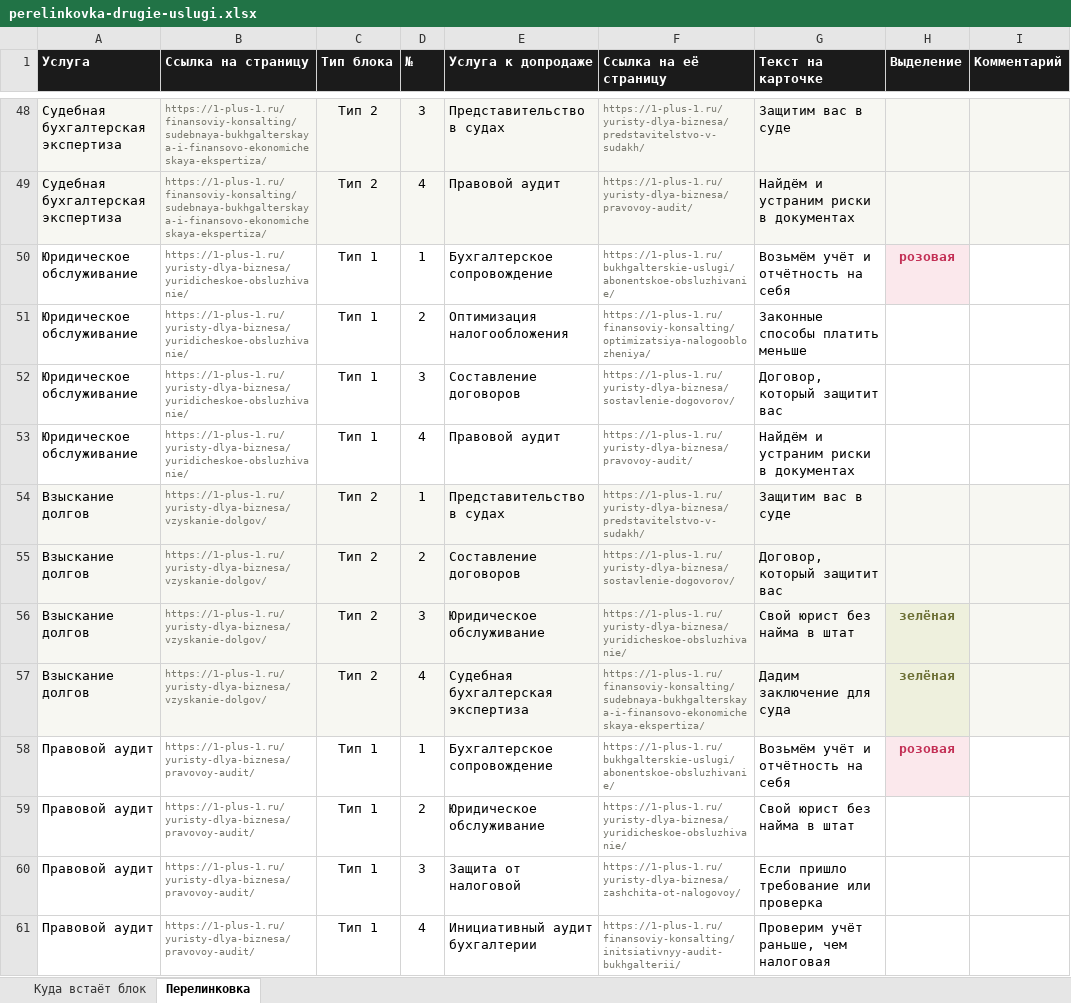
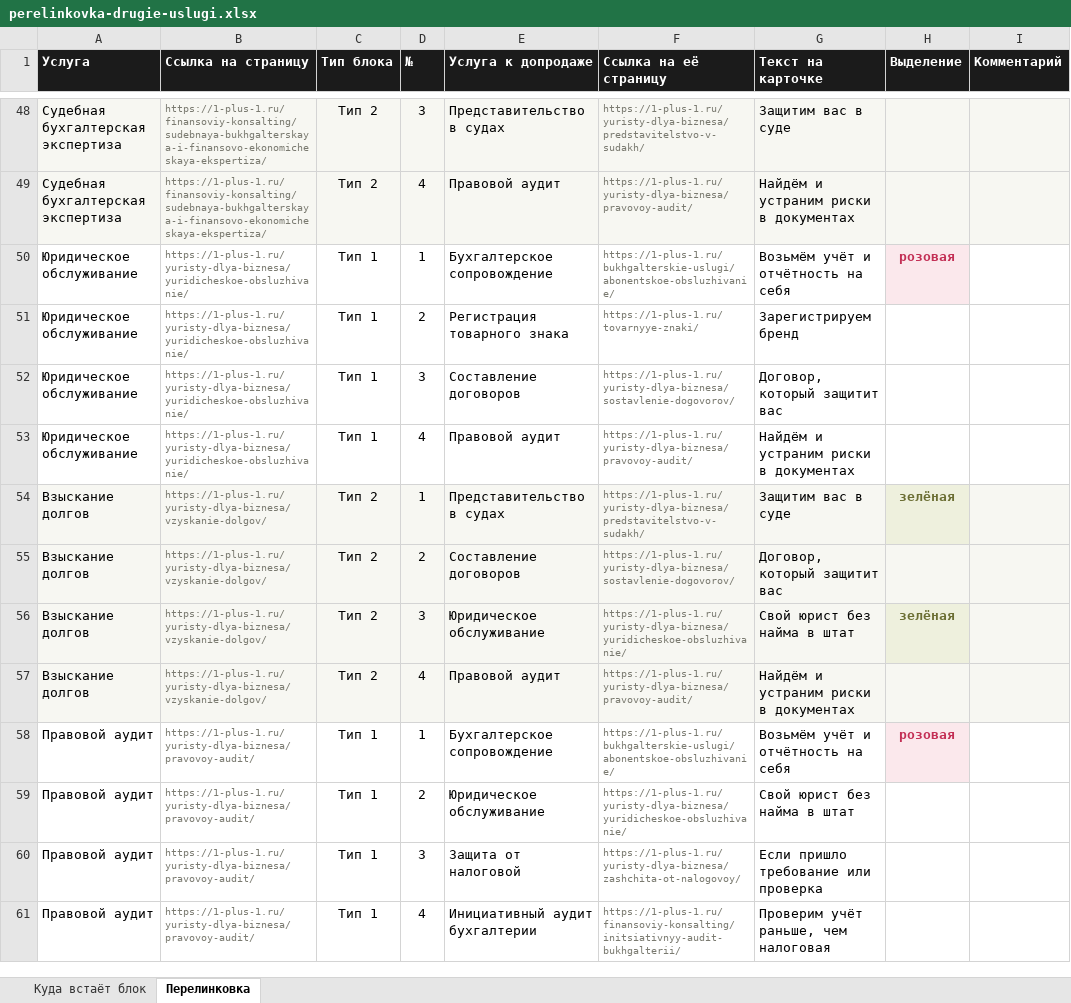
Before and after one commit to fagencymarketing-coder/Site1-1, an Excel workbook: specs/perelinkovka-drugie-uslugi.xlsx, sheet Перелинковка, drawn as a sheet; only a part is shown, gaps mark what is left out; values as stored, in another font and other column widths than the file's, no borders; the diff covers the shown part only; the diff names each change by its address in the sheet, - before the commit and + after, or states it on an @@ line.

```diff
--- a/specs/perelinkovka-drugie-uslugi.xlsx (sheet Перелинковка)
+++ b/specs/perelinkovka-drugie-uslugi.xlsx (sheet Перелинковка)
-E51 (Услуга к допродаже): Оптимизация налогообложения
+E51 (Услуга к допродаже): Регистрация товарного знака
-F51 (Ссылка на её страницу): https://1-plus-1.ru/finansoviy-konsalting/optimizatsiya-nalogooblozheniya/
+F51 (Ссылка на её страницу): https://1-plus-1.ru/tovarnyye-znaki/
-G51 (Текст на карточке): Законные способы платить меньше
+G51 (Текст на карточке): Зарегистрируем бренд
-H54 (Выделение): (empty)
+H54 (Выделение): зелёная
-E57 (Услуга к допродаже): Судебная бухгалтерская экспертиза
+E57 (Услуга к допродаже): Правовой аудит
-F57 (Ссылка на её страницу): https://1-plus-1.ru/finansoviy-konsalting/sudebnaya-bukhgalterskaya-i-finansovo-ekonomicheskaya-ekspertiza/
+F57 (Ссылка на её страницу): https://1-plus-1.ru/yuristy-dlya-biznesa/pravovoy-audit/
-G57 (Текст на карточке): Дадим заключение для суда
+G57 (Текст на карточке): Найдём и устраним риски в документах
-H57 (Выделение): зелёная
+H57 (Выделение): (empty)
```
Also changed, not shown: 1 added row, 1 removed row, 22 edited cells and cell formats elsewhere in this sheet, 3 other files.
